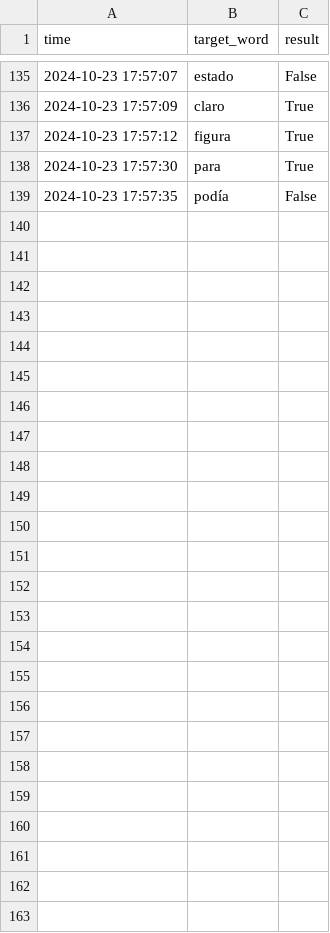
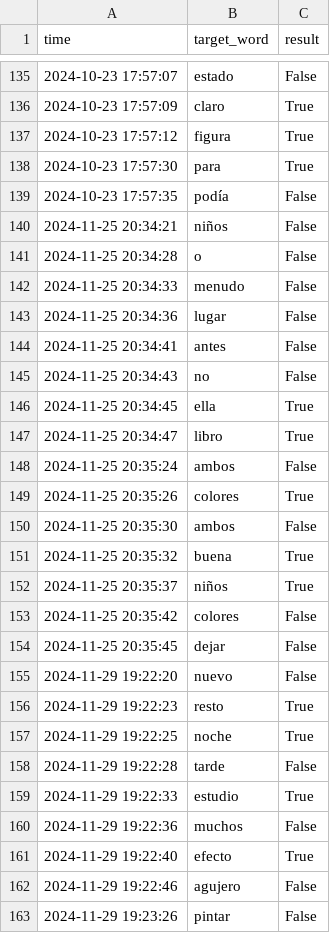
Before and after one commit to connorwilloughby/vocab-builder, a CSV file: data/progress/answers.csv, drawn as a sheet; only a part is shown, gaps mark what is left out.

Commit message:
data: save progress

```diff
--- a/data/progress/answers.csv
+++ b/data/progress/answers.csv
@@ -139 +139,25 @@ time,target_word,result
 2024-10-23 17:57:35,podía,False
+2024-11-25 20:34:21,niños,False
+2024-11-25 20:34:28,o,False
+2024-11-25 20:34:33,menudo,False
+2024-11-25 20:34:36,lugar,False
+2024-11-25 20:34:41,antes,False
+2024-11-25 20:34:43,no,False
+2024-11-25 20:34:45,ella,True
+2024-11-25 20:34:47,libro,True
+2024-11-25 20:35:24,ambos,False
+2024-11-25 20:35:26,colores,True
+2024-11-25 20:35:30,ambos,False
+2024-11-25 20:35:32,buena,True
+2024-11-25 20:35:37,niños,True
+2024-11-25 20:35:42,colores,False
+2024-11-25 20:35:45,dejar,False
+2024-11-29 19:22:20,nuevo,False
+2024-11-29 19:22:23,resto,True
+2024-11-29 19:22:25,noche,True
+2024-11-29 19:22:28,tarde,False
+2024-11-29 19:22:33,estudio,True
+2024-11-29 19:22:36,muchos,False
+2024-11-29 19:22:40,efecto,True
+2024-11-29 19:22:46,agujero,False
+2024-11-29 19:23:26,pintar,False
```
Also changed, not shown: 1 other file.
